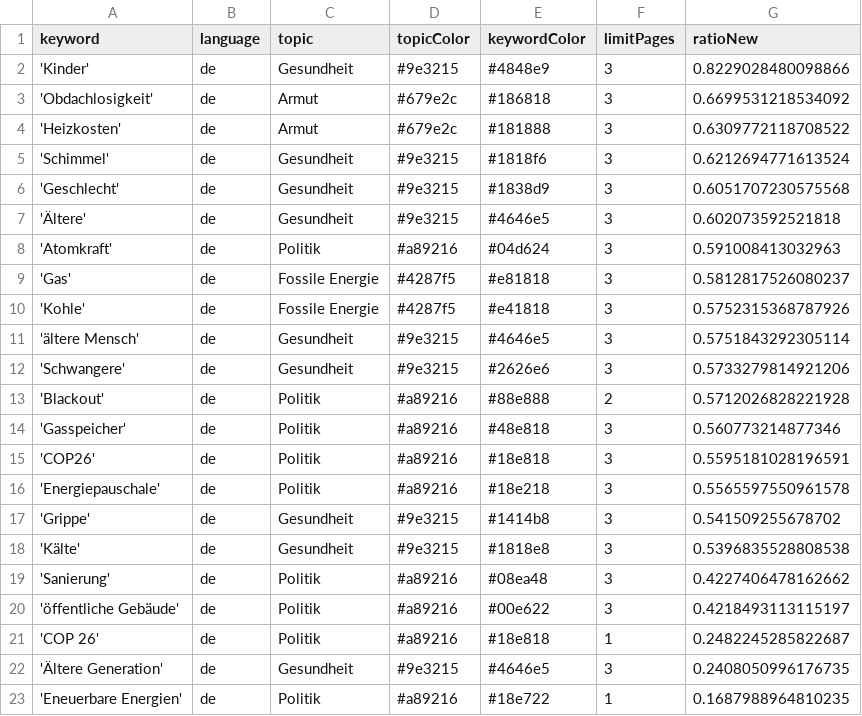
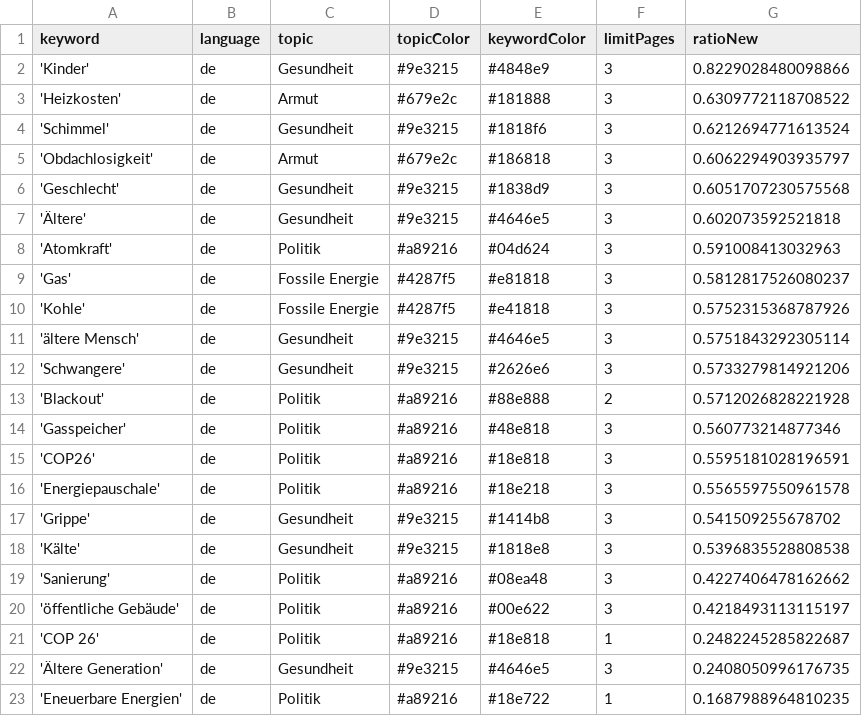
Before and after one commit to tlais147-physgeo01/winterIsComing2, a CSV file: keywords.csv, drawn as a sheet.

```diff
--- a/keywords.csv
+++ b/keywords.csv
@@ -2,5 +2,5 @@ keyword,language,topic,topicColor,keywordColor,limitPages,ratioNew
 'Kinder',de,Gesundheit,#9e3215,#4848e9,3,0.8229028480098866
-'Obdachlosigkeit',de,Armut,#679e2c,#186818,3,0.6699531218534092
 'Heizkosten',de,Armut,#679e2c,#181888,3,0.6309772118708522
 'Schimmel',de,Gesundheit,#9e3215,#1818f6,3,0.6212694771613524
+'Obdachlosigkeit',de,Armut,#679e2c,#186818,3,0.6062294903935797
 'Geschlecht',de,Gesundheit,#9e3215,#1838d9,3,0.6051707230575568
```
Also changed, not shown: 1 other file.
